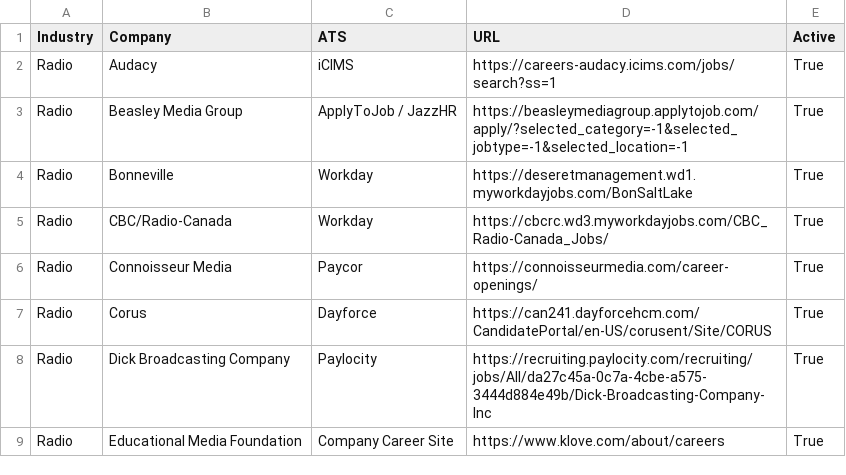
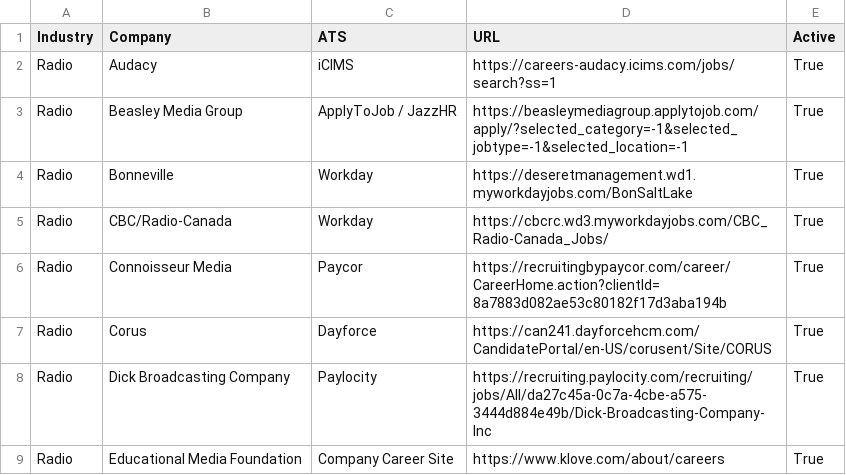
Before and after one commit to Mediajobsreport/mjr-jobs-feed, a CSV file: mjr-ats-sources.csv, drawn as a sheet; only a part is shown.

Commit message:
Point Connoisseur directly to Paycor tenant

```diff
--- a/mjr-ats-sources.csv
+++ b/mjr-ats-sources.csv
@@ -5,3 +5,3 @@ Radio,Bonneville,Workday,https://deseretmanagement.wd1.myworkdayjobs.com/BonSalt
 Radio,CBC/Radio-Canada,Workday,https://cbcrc.wd3.myworkdayjobs.com/CBC_Radio-Canada_Jobs/,True
-Radio,Connoisseur Media,Paycor,https://connoisseurmedia.com/career-openings/,True
+Radio,Connoisseur Media,Paycor,https://recruitingbypaycor.com/career/CareerHome.action?clientId=8a7883d082ae53c80182f17d3aba194b,True
 Radio,Corus,Dayforce,https://can241.dayforcehcm.com/CandidatePortal/en-US/corusent/Site/CORUS,True
```
